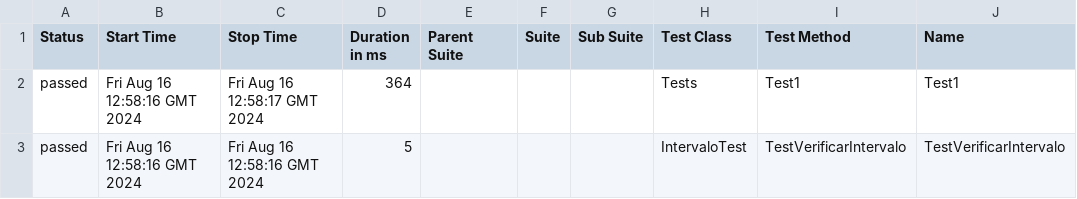
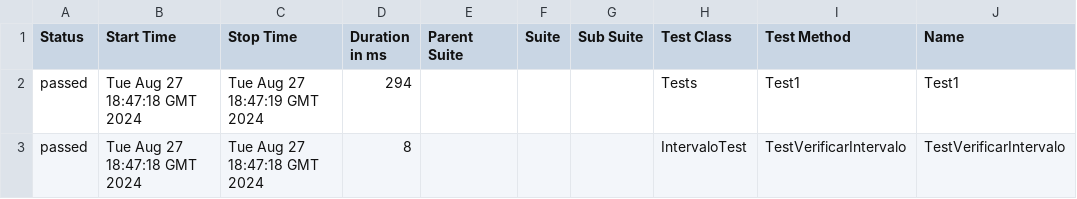
Before and after one commit to ladesa-ro/gerar-horario, a CSV file: b/development/data/suites.csv, drawn as a sheet; only a part is shown; the diff names each change by its address in the sheet, - before the commit and + after, or states it on an @@ line.

```diff
--- a/b/development/data/suites.csv
+++ b/b/development/data/suites.csv
-B2:B3 (Start Time): Fri Aug 16 12:58:16 GMT 2024
+B2:B3 (Start Time): Tue Aug 27 18:47:18 GMT 2024
-C2 (Stop Time): Fri Aug 16 12:58:17 GMT 2024
+C2 (Stop Time): Tue Aug 27 18:47:19 GMT 2024
-D2 (Duration in ms): 364
+D2 (Duration in ms): 294
-C3 (Stop Time): Fri Aug 16 12:58:16 GMT 2024
+C3 (Stop Time): Tue Aug 27 18:47:18 GMT 2024
-D3 (Duration in ms): 5
+D3 (Duration in ms): 8
```
Also changed, not shown: 26 other files.
